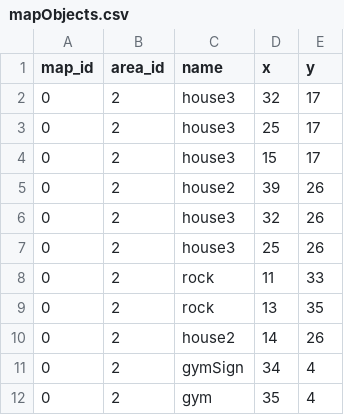
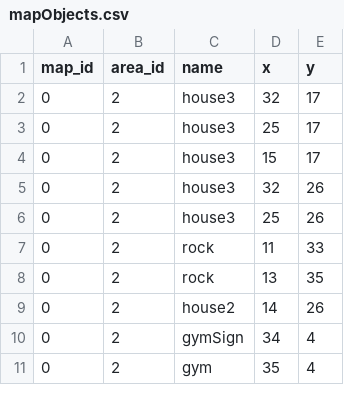
Before and after one commit to Jake-L/PokemonOceanBlue, a CSV file: src/rawdata/mapObjects.csv, drawn as a sheet; only a part is shown; the diff names each change by its address in the sheet, - before the commit and + after, or states it on an @@ line.

```diff
--- a/src/rawdata/mapObjects.csv
+++ b/src/rawdata/mapObjects.csv
-row 5: 0 | 2 | house2 | 39 | 26
```
Also changed, not shown: src/maps/map0.csv, src/rawdata/portals.csv, 2 other files.
